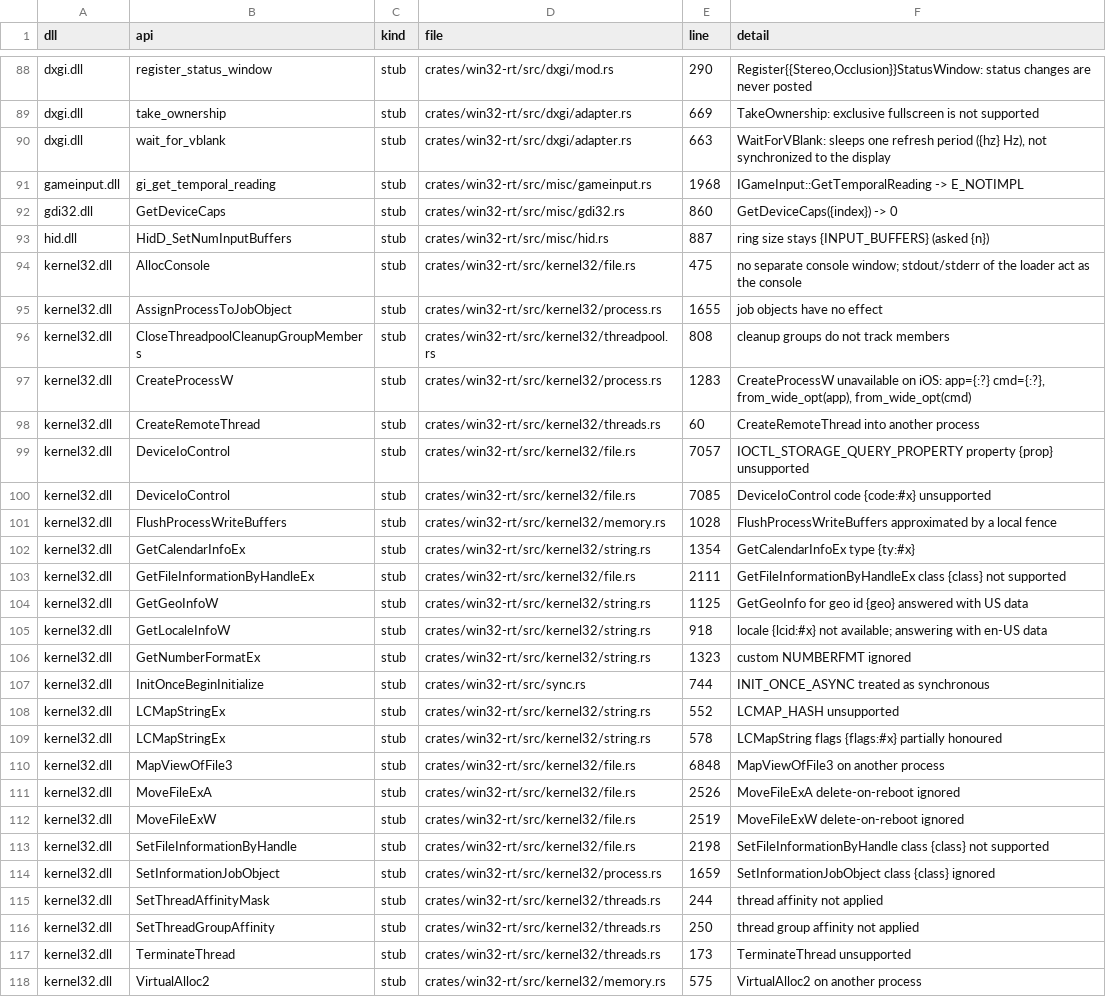
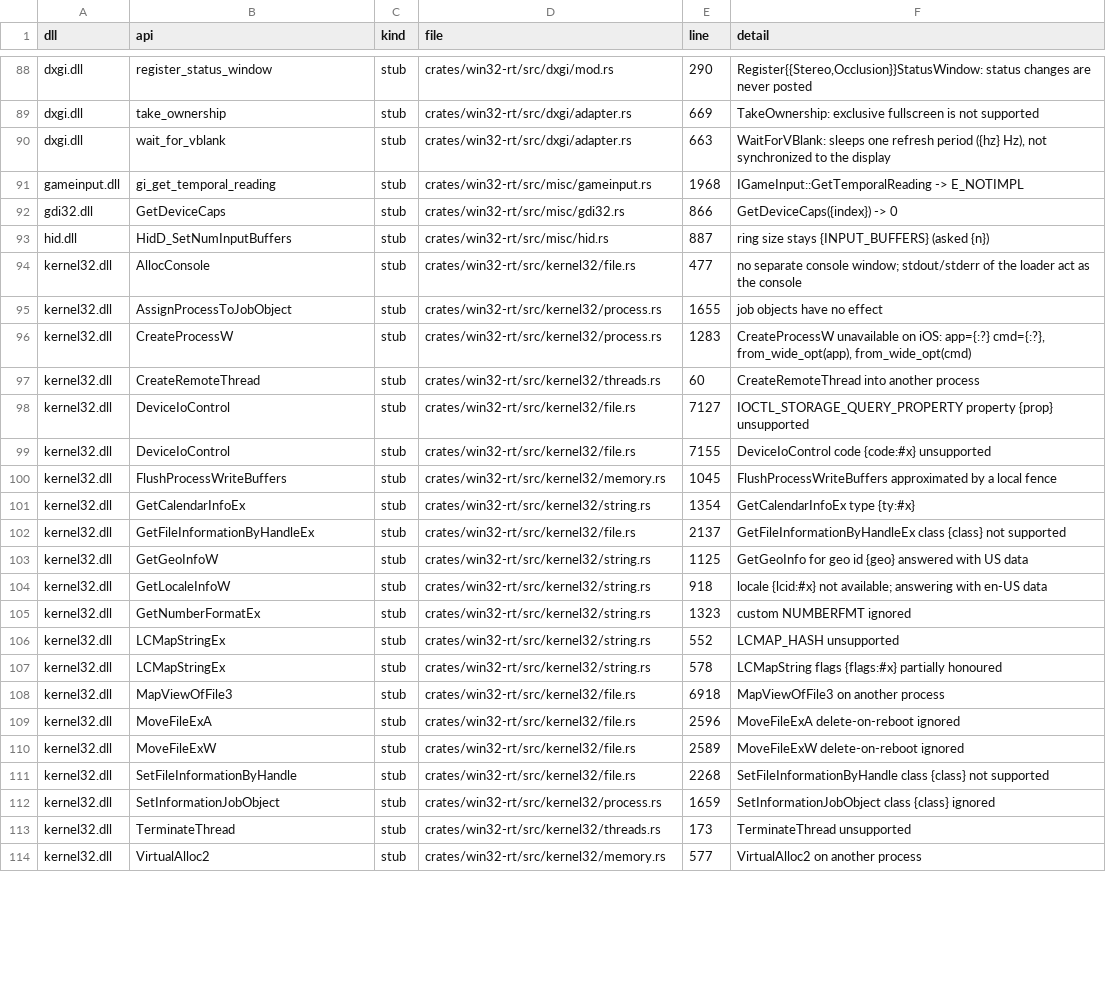
Before and after one commit to mweinbach/apple-silicon-port-factory, a TSV file: db/stub_inventory.tsv, drawn as a sheet; only a part is shown, gaps mark what is left out; the diff covers the shown part only.

Commit message:
win32: verify core OS semantics and close six stub sites

```diff
--- a/db/stub_inventory.tsv
+++ b/db/stub_inventory.tsv
@@ -91,14 +91,13 @@ dxgi.dll	wait_for_vblank	stub	crates/win32-rt/src/dxgi/adapter.rs	663	"WaitForVB
 gameinput.dll	gi_get_temporal_reading	stub	crates/win32-rt/src/misc/gameinput.rs	1968	"IGameInput::GetTemporalReading -> E_NOTIMPL"
-gdi32.dll	GetDeviceCaps	stub	crates/win32-rt/src/misc/gdi32.rs	860	"GetDeviceCaps({index}) -> 0"
+gdi32.dll	GetDeviceCaps	stub	crates/win32-rt/src/misc/gdi32.rs	866	"GetDeviceCaps({index}) -> 0"
 hid.dll	HidD_SetNumInputBuffers	stub	crates/win32-rt/src/misc/hid.rs	887	"ring size stays {INPUT_BUFFERS} (asked {n})"
-kernel32.dll	AllocConsole	stub	crates/win32-rt/src/kernel32/file.rs	475	"no separate console window; stdout/stderr of the loader act as the console"
+kernel32.dll	AllocConsole	stub	crates/win32-rt/src/kernel32/file.rs	477	"no separate console window; stdout/stderr of the loader act as the console"
 kernel32.dll	AssignProcessToJobObject	stub	crates/win32-rt/src/kernel32/process.rs	1655	"job objects have no effect"
-kernel32.dll	CloseThreadpoolCleanupGroupMembers	stub	crates/win32-rt/src/kernel32/threadpool.rs	808	"cleanup groups do not track members"
 kernel32.dll	CreateProcessW	stub	crates/win32-rt/src/kernel32/process.rs	1283	"CreateProcessW unavailable on iOS: app={:?} cmd={:?}", from_wide_opt(app), from_wide_opt(cmd)
 kernel32.dll	CreateRemoteThread	stub	crates/win32-rt/src/kernel32/threads.rs	60	"CreateRemoteThread into another process"
-kernel32.dll	DeviceIoControl	stub	crates/win32-rt/src/kernel32/file.rs	7057	"IOCTL_STORAGE_QUERY_PROPERTY property {prop} unsupported"
-kernel32.dll	DeviceIoControl	stub	crates/win32-rt/src/kernel32/file.rs	7085	"DeviceIoControl code {code:#x} unsupported"
-kernel32.dll	FlushProcessWriteBuffers	stub	crates/win32-rt/src/kernel32/memory.rs	1028	"FlushProcessWriteBuffers approximated by a local fence"
+kernel32.dll	DeviceIoControl	stub	crates/win32-rt/src/kernel32/file.rs	7127	"IOCTL_STORAGE_QUERY_PROPERTY property {prop} unsupported"
+kernel32.dll	DeviceIoControl	stub	crates/win32-rt/src/kernel32/file.rs	7155	"DeviceIoControl code {code:#x} unsupported"
+kernel32.dll	FlushProcessWriteBuffers	stub	crates/win32-rt/src/kernel32/memory.rs	1045	"FlushProcessWriteBuffers approximated by a local fence"
 kernel32.dll	GetCalendarInfoEx	stub	crates/win32-rt/src/kernel32/string.rs	1354	"GetCalendarInfoEx type {ty:#x}"
-kernel32.dll	GetFileInformationByHandleEx	stub	crates/win32-rt/src/kernel32/file.rs	2111	"GetFileInformationByHandleEx class {class} not supported"
+kernel32.dll	GetFileInformationByHandleEx	stub	crates/win32-rt/src/kernel32/file.rs	2137	"GetFileInformationByHandleEx class {class} not supported"
 kernel32.dll	GetGeoInfoW	stub	crates/win32-rt/src/kernel32/string.rs	1125	"GetGeoInfo for geo id {geo} answered with US data"
@@ -106,13 +105,10 @@ kernel32.dll	GetLocaleInfoW	stub	crates/win32-rt/src/kernel32/string.rs	918	"loc
 kernel32.dll	GetNumberFormatEx	stub	crates/win32-rt/src/kernel32/string.rs	1323	"custom NUMBERFMT ignored"
-kernel32.dll	InitOnceBeginInitialize	stub	crates/win32-rt/src/sync.rs	744	"INIT_ONCE_ASYNC treated as synchronous"
 kernel32.dll	LCMapStringEx	stub	crates/win32-rt/src/kernel32/string.rs	552	"LCMAP_HASH unsupported"
 kernel32.dll	LCMapStringEx	stub	crates/win32-rt/src/kernel32/string.rs	578	"LCMapString flags {flags:#x} partially honoured"
-kernel32.dll	MapViewOfFile3	stub	crates/win32-rt/src/kernel32/file.rs	6848	"MapViewOfFile3 on another process"
-kernel32.dll	MoveFileExA	stub	crates/win32-rt/src/kernel32/file.rs	2526	"MoveFileExA delete-on-reboot ignored"
-kernel32.dll	MoveFileExW	stub	crates/win32-rt/src/kernel32/file.rs	2519	"MoveFileExW delete-on-reboot ignored"
-kernel32.dll	SetFileInformationByHandle	stub	crates/win32-rt/src/kernel32/file.rs	2198	"SetFileInformationByHandle class {class} not supported"
+kernel32.dll	MapViewOfFile3	stub	crates/win32-rt/src/kernel32/file.rs	6918	"MapViewOfFile3 on another process"
+kernel32.dll	MoveFileExA	stub	crates/win32-rt/src/kernel32/file.rs	2596	"MoveFileExA delete-on-reboot ignored"
+kernel32.dll	MoveFileExW	stub	crates/win32-rt/src/kernel32/file.rs	2589	"MoveFileExW delete-on-reboot ignored"
+kernel32.dll	SetFileInformationByHandle	stub	crates/win32-rt/src/kernel32/file.rs	2268	"SetFileInformationByHandle class {class} not supported"
 kernel32.dll	SetInformationJobObject	stub	crates/win32-rt/src/kernel32/process.rs	1659	"SetInformationJobObject class {class} ignored"
-kernel32.dll	SetThreadAffinityMask	stub	crates/win32-rt/src/kernel32/threads.rs	244	"thread affinity not applied"
-kernel32.dll	SetThreadGroupAffinity	stub	crates/win32-rt/src/kernel32/threads.rs	250	"thread group affinity not applied"
 kernel32.dll	TerminateThread	stub	crates/win32-rt/src/kernel32/threads.rs	173	"TerminateThread unsupported"
-kernel32.dll	VirtualAlloc2	stub	crates/win32-rt/src/kernel32/memory.rs	575	"VirtualAlloc2 on another process"
+kernel32.dll	VirtualAlloc2	stub	crates/win32-rt/src/kernel32/memory.rs	577	"VirtualAlloc2 on another process"
```
Also changed, not shown: 2 removed rows and 30 edited cells elsewhere in this file, db/win32_apis.tsv, 30 other files.
